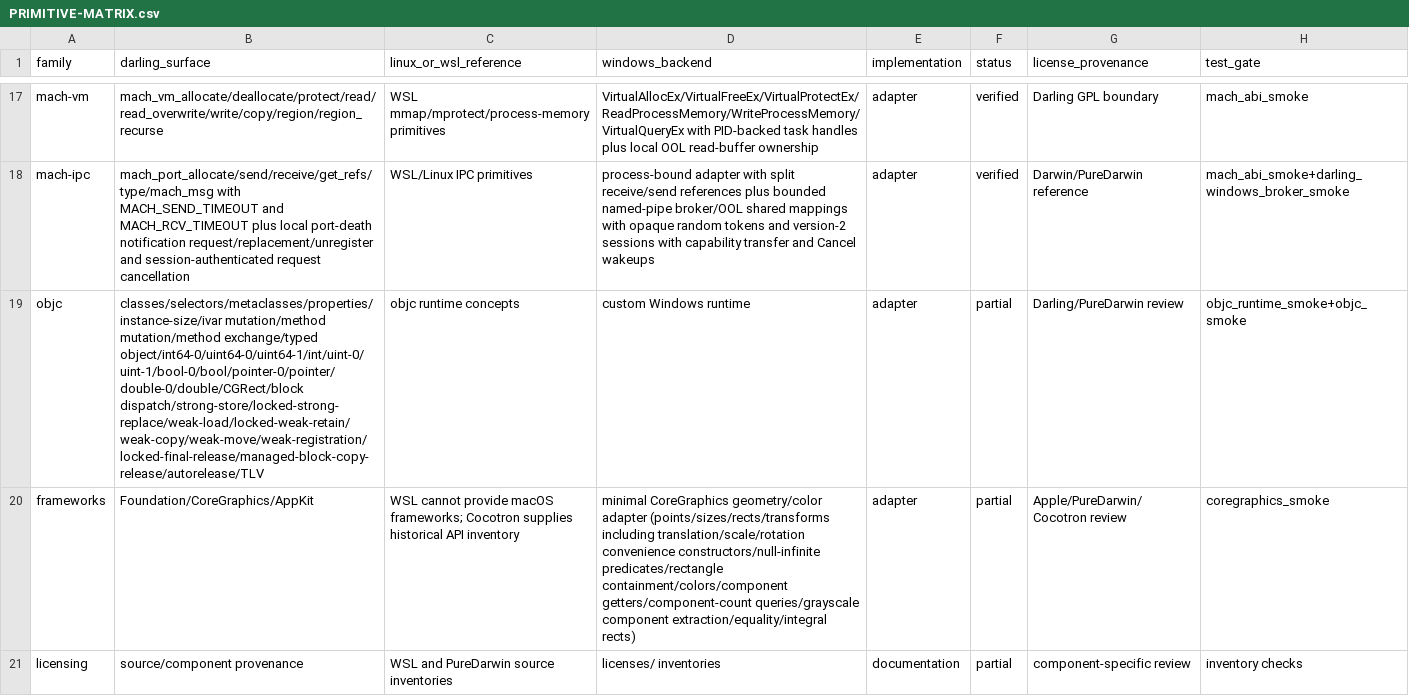
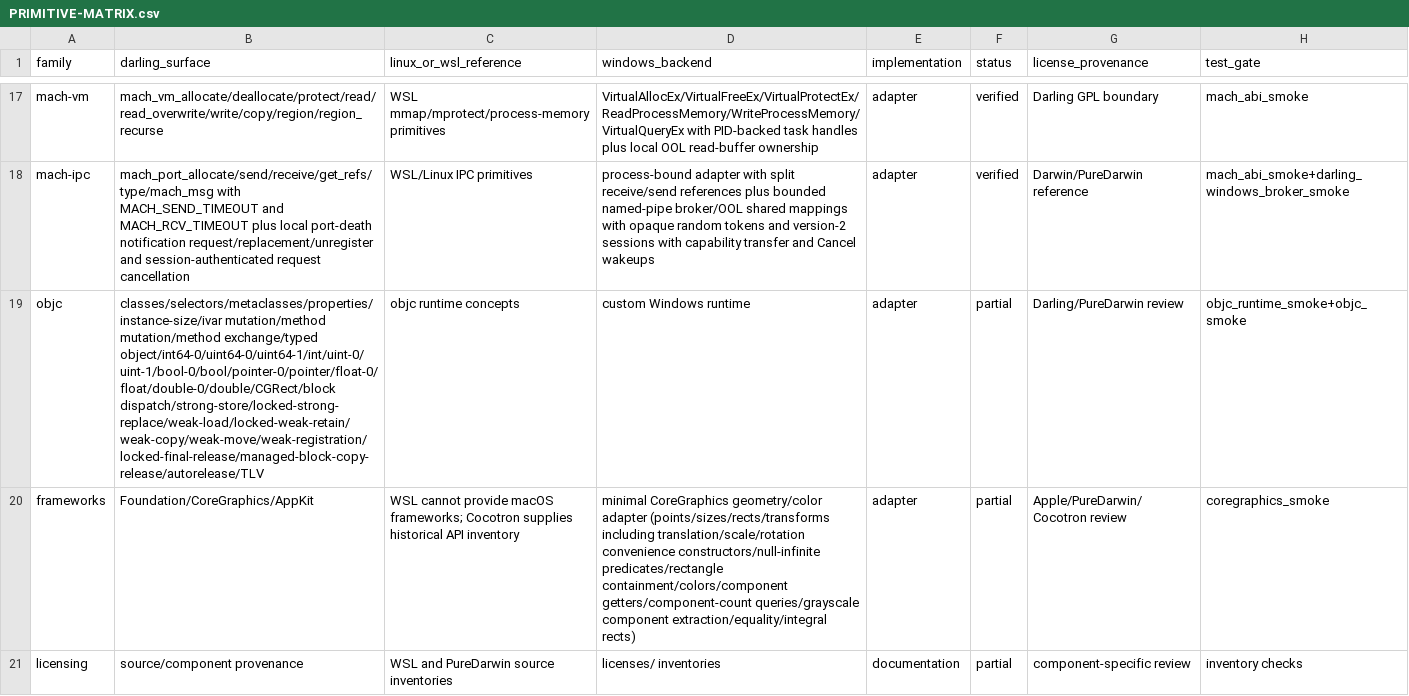
Before and after one commit to tarekwasfy01/Wintosh, a CSV file: PRIMITIVE-MATRIX.csv, drawn as a sheet; only a part is shown, gaps mark what is left out; the diff names each change by its address in the sheet, - before the commit and + after, or states it on an @@ line.

Commit message:
feat: add typed float Objective-C dispatch

```diff
--- a/PRIMITIVE-MATRIX.csv
+++ b/PRIMITIVE-MATRIX.csv
-B19 (darling_surface): …mutation/method exchange/typed object/int64-0/uint64-0/uint64-1/int/uint-0/uint-1/bool-0/bool/pointer-0/pointer/double-0/double/CGRect/block dispatch/strong-store/locked-strong-replace/weak-load/locked-weak-retain/weak-copy/weak-move/weak-registration/locked-final-release/managed-block-copy-release/autorelease/TLV
+B19 (darling_surface): …mutation/method exchange/typed object/int64-0/uint64-0/uint64-1/int/uint-0/uint-1/bool-0/bool/pointer-0/pointer/float-0/float/double-0/double/CGRect/block dispatch/strong-store/locked-strong-replace/weak-load/locked-weak-retain/weak-copy/weak-move/weak-registration/locked-final-release/managed-block-copy-release/autorelease/TLV
```
Also changed, not shown: 4 other files.
